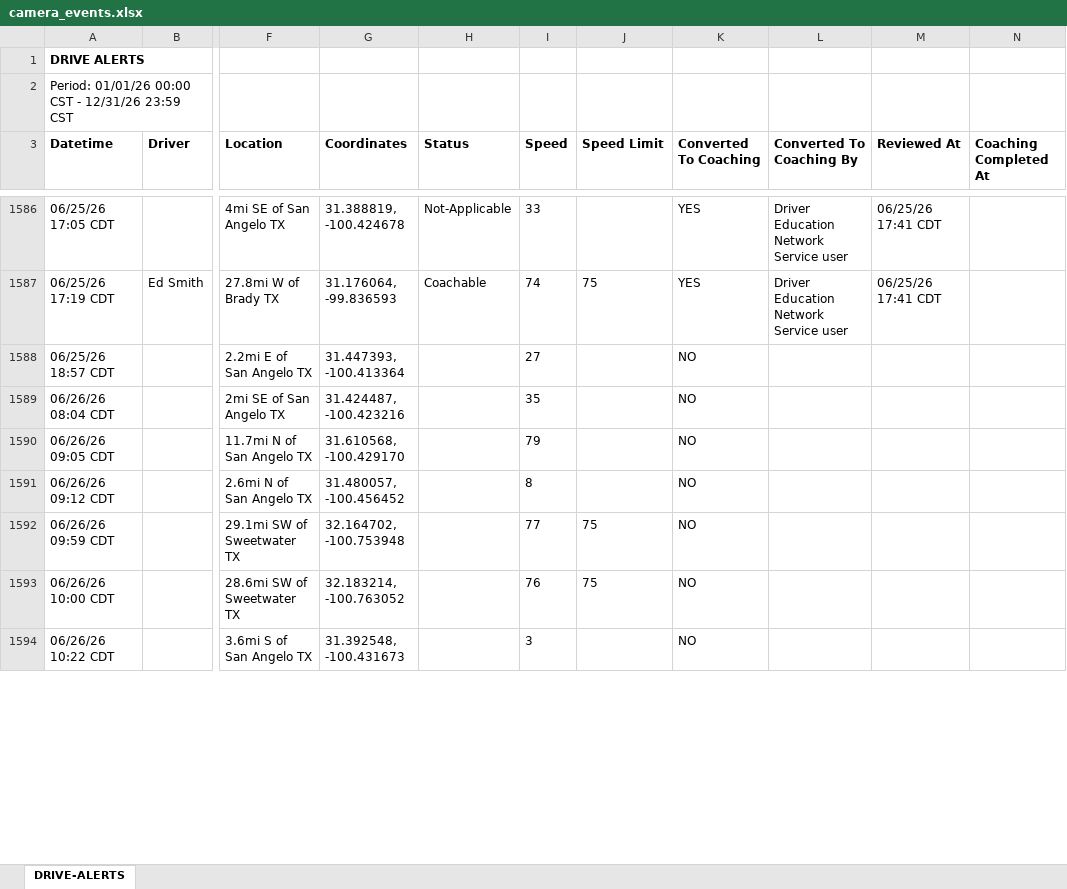
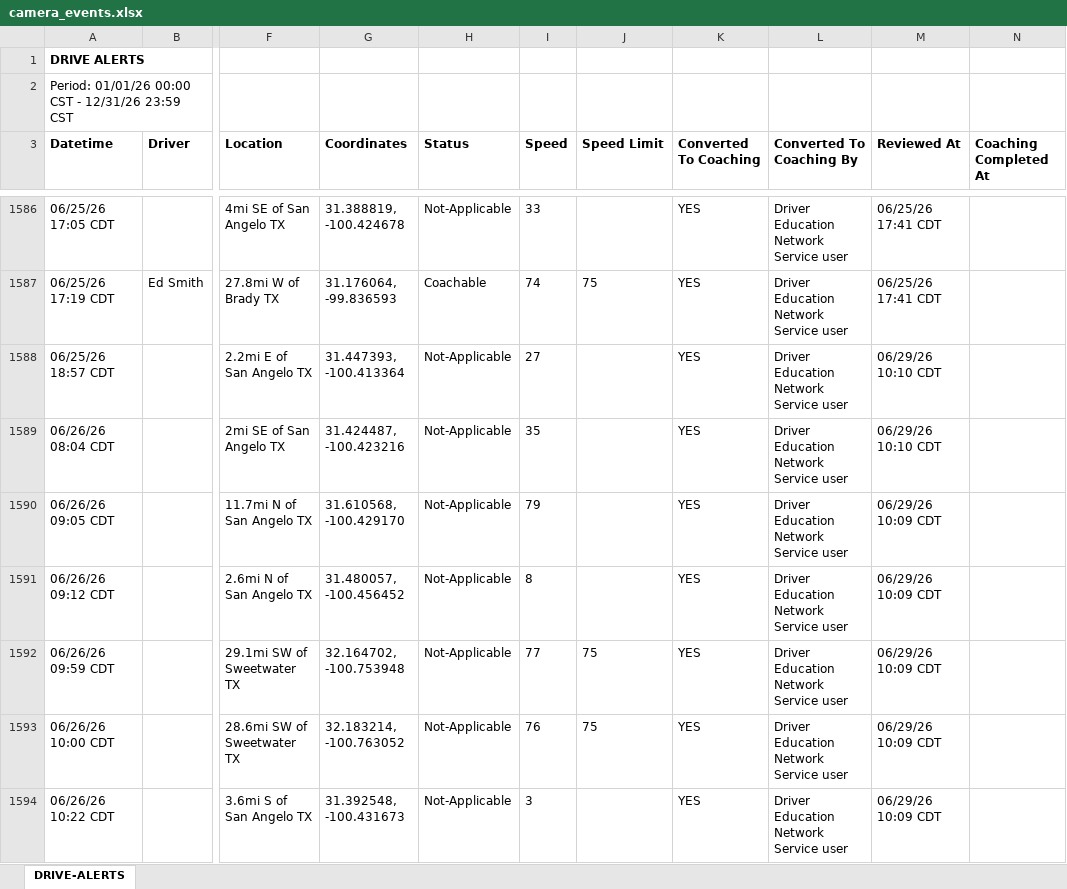
Before and after one commit to jmullins-DEN/Home-Motors, an Excel workbook: camera_events.xlsx, sheet DRIVE-ALERTS, drawn as a sheet; only a part is shown, gaps mark what is left out; values as stored, in another font and other column widths than the file's, no borders; the diff covers the shown part only; the diff names each change by its address in the sheet, - before the commit and + after, or states it on an @@ line.

Commit message:
Weekly data update: camera_events.xlsx

```diff
--- a/camera_events.xlsx (sheet DRIVE-ALERTS)
+++ b/camera_events.xlsx (sheet DRIVE-ALERTS)
-H1588:H1594 (Status): (empty)
+H1588:H1594 (Status): Not-Applicable
-K1588:K1594 (Converted To Coaching): NO
+K1588:K1594 (Converted To Coaching): YES
-L1588:L1594 (Converted To Coaching By): (empty)
+L1588:L1594 (Converted To Coaching By): Driver Education Network Service user
-M1588:M1589 (Reviewed At): (empty)
+M1588:M1589 (Reviewed At): 06/29/26 10:10 CDT
-M1590:M1594 (Reviewed At): (empty)
+M1590:M1594 (Reviewed At): 06/29/26 10:09 CDT
```
Also changed, not shown: 114 added rows, 2 moved rows and 114 edited cells elsewhere in this sheet.
